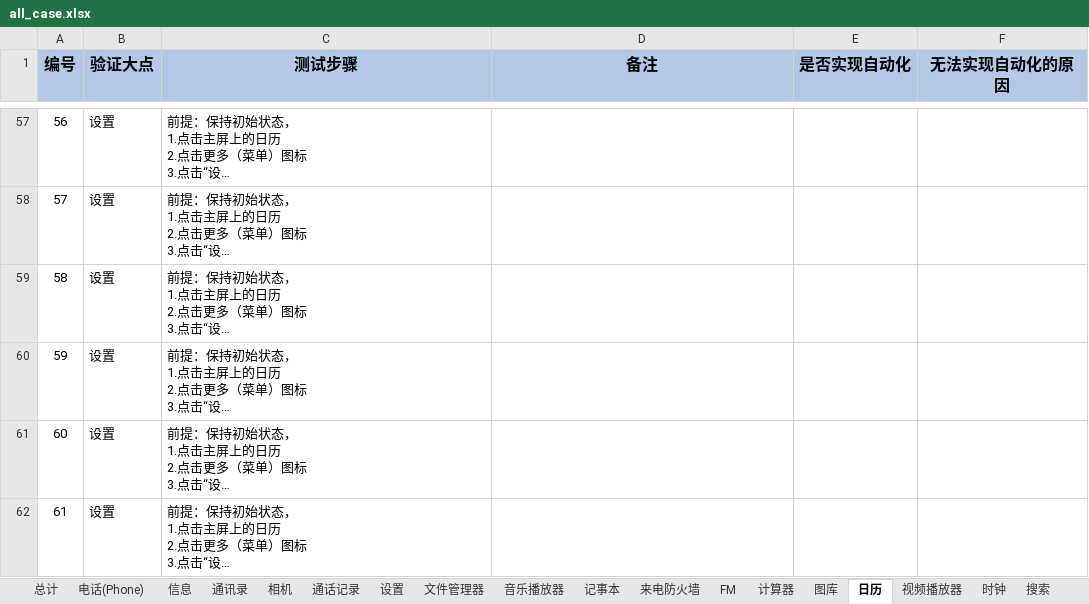
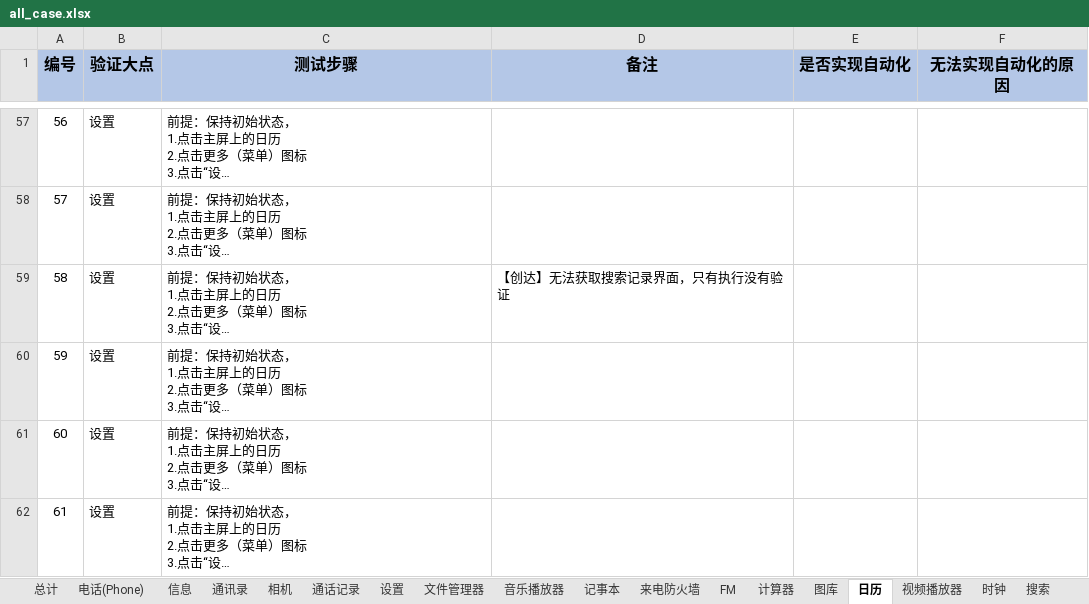
Before and after one commit to 123nihao123/UIcase, an Excel workbook: doc/all_case.xlsx, sheet 日历, drawn as a sheet; only a part is shown, gaps mark what is left out; long unchanged cells end in …; values as stored, in another font and other column widths than the file's, no borders; the diff names each change by its address in the sheet, - before the commit and + after, or states it on an @@ line.

Commit message:
edit case by yahui

```diff
--- a/doc/all_case.xlsx (sheet 日历)
+++ b/doc/all_case.xlsx (sheet 日历)
-D59 (备注): (empty)
+D59 (备注): 【创达】无法获取搜索记录界面，只有执行没有验证
```
